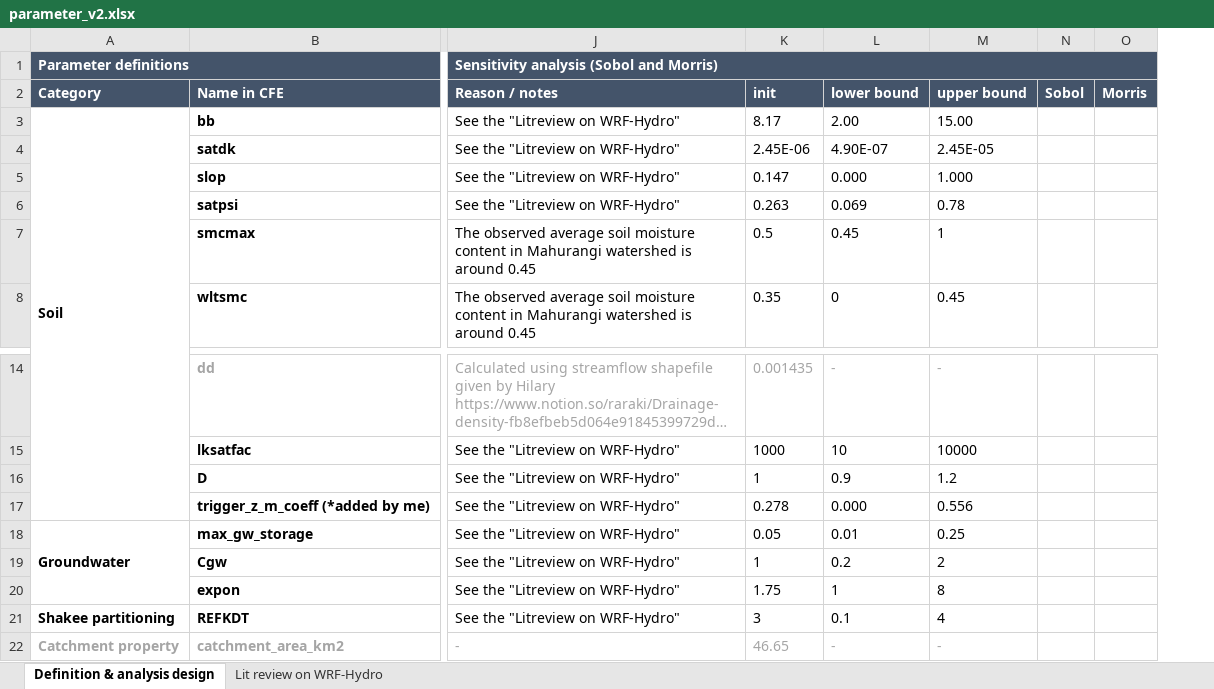
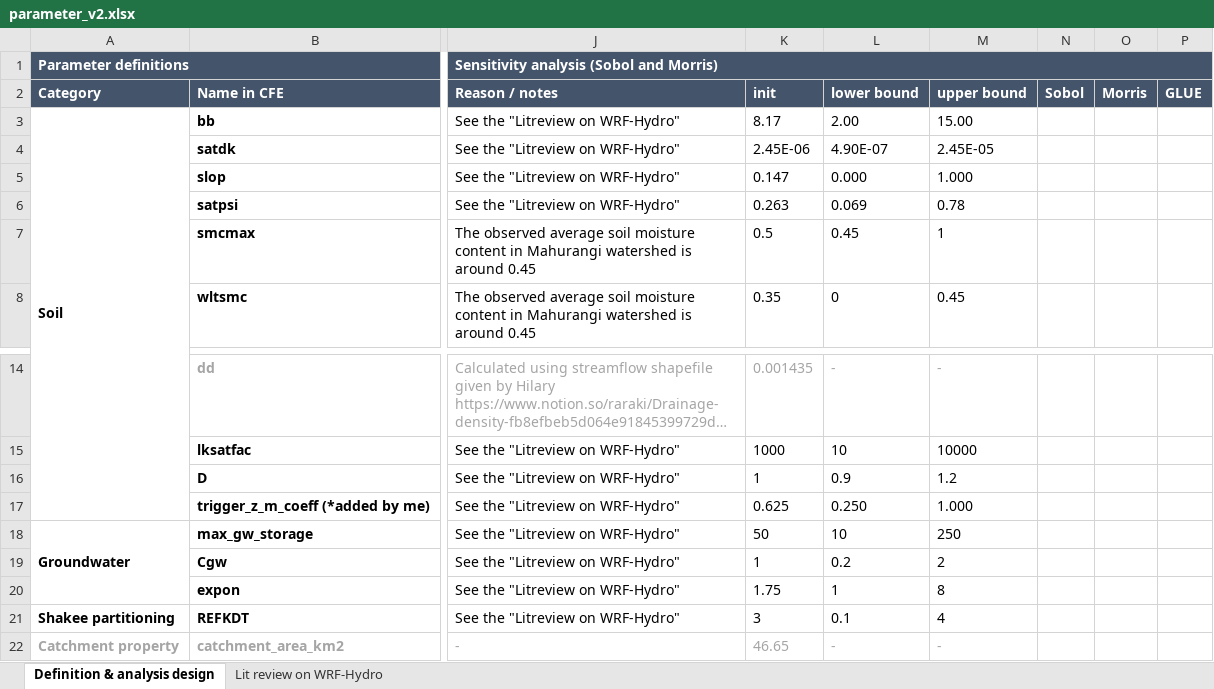
Before and after one commit to RY4GIT/SMSigxModel, an Excel workbook: parameter_study/parameter_v2.xlsx, sheet Definition & analysis design, drawn as a sheet; only a part is shown, gaps mark what is left out; long unchanged cells end in …; values as stored, in another font and other column widths than the file's, no borders; the diff names each change by its address in the sheet, - before the commit and + after, or states it on an @@ line.

```diff
--- a/parameter_study/parameter_v2.xlsx (sheet Definition & analysis design)
+++ b/parameter_study/parameter_v2.xlsx (sheet Definition & analysis design)
+column P, row 2: GLUE
-K17: 0.278
+K17: 0.625
-L17: 0.000
+L17: 0.250
-M17: 0.556
+M17: 1.000
-K18: 0.05
+K18: 50
-L18: 0.01
+L18: 10
-M18: 0.25
+M18: 250
```
Also changed, not shown: sheet Lit review on WRF-Hydro, 13 other files.
